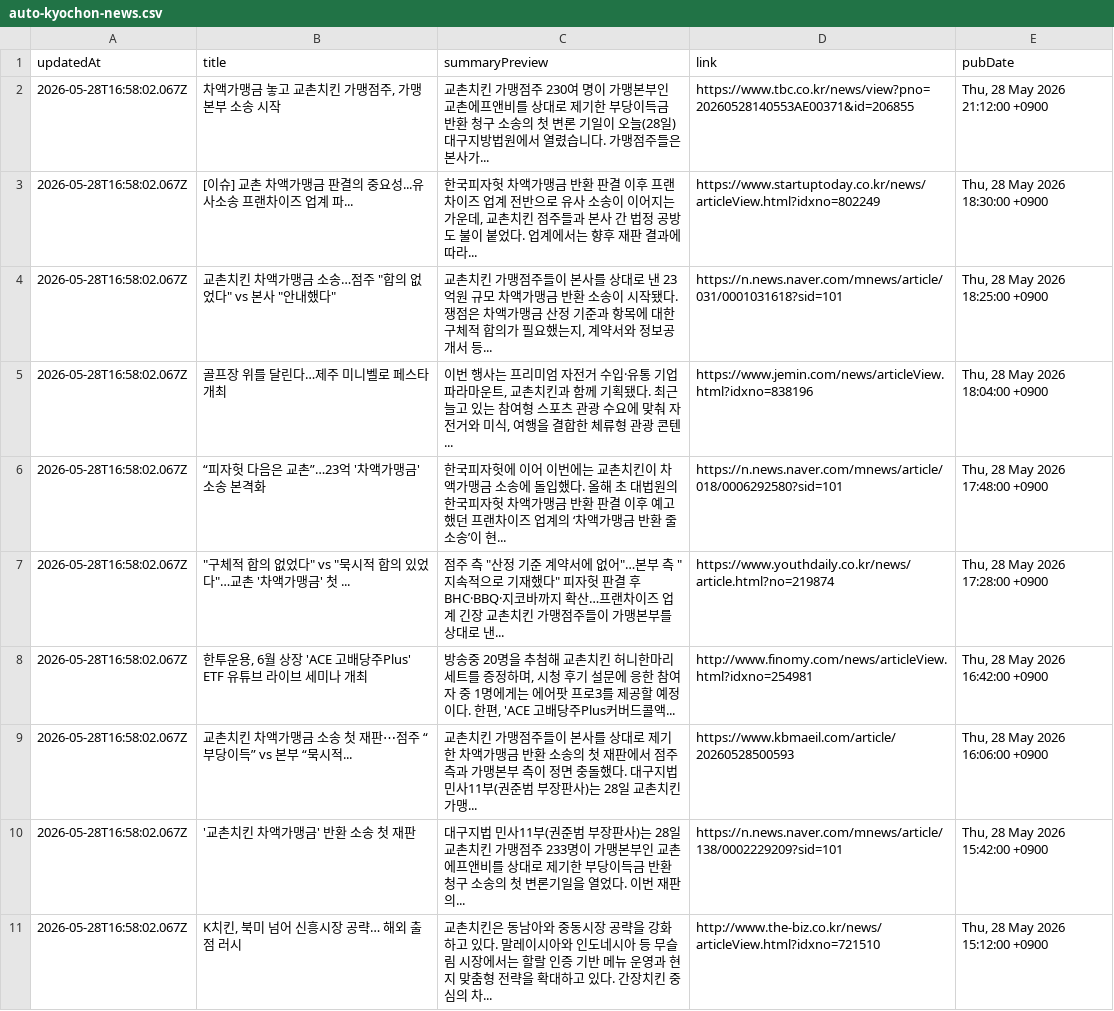
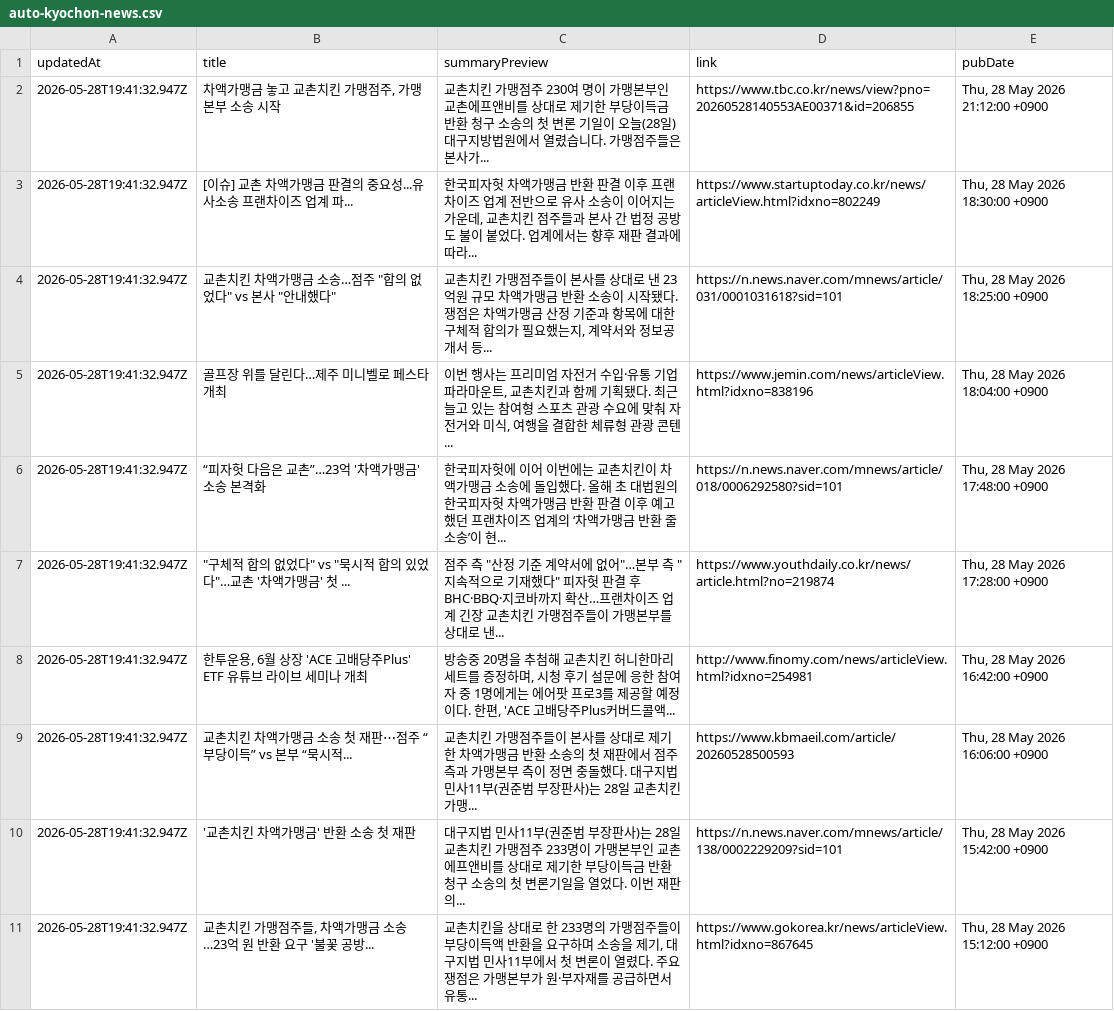
Before and after one commit to hermes-blue/chicken-mvp2-searching-style-cursor-, a CSV file: chicken-mvp/src/auto-kyochon-news.csv, drawn as a sheet.

```diff
--- a/chicken-mvp/src/auto-kyochon-news.csv
+++ b/chicken-mvp/src/auto-kyochon-news.csv
@@ -1,11 +1,11 @@
 "updatedAt","title","summaryPreview","link","pubDate"
-"2026-05-28T16:58:02.067Z","차액가맹금 놓고 교촌치킨 가맹점주, 가맹본부 소송 시작","교촌치킨 가맹점주 230여 명이 가맹본부인 교촌에프앤비를 상대로 제기한 부당이득금 반환 청구 소송의 첫 변론 기일이 오늘(28일) 대구지방법원에서 열렸습니다. 가맹점주들은 본사가...","https://www.tbc.co.kr/news/view?pno=20260528140553AE00371&id=206855","Thu, 28 May 2026 21:12:00 +0900"
-"2026-05-28T16:58:02.067Z","[이슈] 교촌 차액가맹금 판결의 중요성...유사소송 프랜차이즈 업계 파...","한국피자헛 차액가맹금 반환 판결 이후 프랜차이즈 업계 전반으로 유사 소송이 이어지는 가운데, 교촌치킨 점주들과 본사 간 법정 공방도 불이 붙었다. 업계에서는 향후 재판 결과에 따라...","https://www.startuptoday.co.kr/news/articleView.html?idxno=802249","Thu, 28 May 2026 18:30:00 +0900"
-"2026-05-28T16:58:02.067Z","교촌치킨 차액가맹금 소송…점주 ""합의 없었다"" vs 본사 ""안내했다""","교촌치킨 가맹점주들이 본사를 상대로 낸 23억원 규모 차액가맹금 반환 소송이 시작됐다. 쟁점은 차액가맹금 산정 기준과 항목에 대한 구체적 합의가 필요했는지, 계약서와 정보공개서 등...","https://n.news.naver.com/mnews/article/031/0001031618?sid=101","Thu, 28 May 2026 18:25:00 +0900"
-"2026-05-28T16:58:02.067Z","골프장 위를 달린다…제주 미니벨로 페스타 개최","이번 행사는 프리미엄 자전거 수입·유통 기업 파라마운트, 교촌치킨과 함께 기획됐다. 최근 늘고 있는 참여형 스포츠 관광 수요에 맞춰 자전거와 미식, 여행을 결합한 체류형 관광 콘텐...","https://www.jemin.com/news/articleView.html?idxno=838196","Thu, 28 May 2026 18:04:00 +0900"
-"2026-05-28T16:58:02.067Z","“피자헛 다음은 교촌”…23억 '차액가맹금' 소송 본격화","한국피자헛에 이어 이번에는 교촌치킨이 차액가맹금 소송에 돌입했다. 올해 초 대법원의 한국피자헛 차액가맹금 반환 판결 이후 예고했던 프랜차이즈 업계의 ‘차액가맹금 반환 줄소송’이 현...","https://n.news.naver.com/mnews/article/018/0006292580?sid=101","Thu, 28 May 2026 17:48:00 +0900"
-"2026-05-28T16:58:02.067Z","""구체적 합의 없었다"" vs ""묵시적 합의 있었다""…교촌 '차액가맹금' 첫 ...","점주 측 ""산정 기준 계약서에 없어""…본부 측 ""지속적으로 기재했다"" 피자헛 판결 후 BHC·BBQ·지코바까지 확산…프랜차이즈 업계 긴장 교촌치킨 가맹점주들이 가맹본부를 상대로 낸...","https://www.youthdaily.co.kr/news/article.html?no=219874","Thu, 28 May 2026 17:28:00 +0900"
-"2026-05-28T16:58:02.067Z","한투운용, 6월 상장 'ACE 고배당주Plus' ETF 유튜브 라이브 세미나 개최","방송중 20명을 추첨해 교촌치킨 허니한마리 세트를 증정하며, 시청 후기 설문에 응한 참여자 중 1명에게는 에어팟 프로3를 제공할 예정이다. 한편, 'ACE 고배당주Plus커버드콜액...","http://www.finomy.com/news/articleView.html?idxno=254981","Thu, 28 May 2026 16:42:00 +0900"
-"2026-05-28T16:58:02.067Z","교촌치킨 차액가맹금 소송 첫 재판⋯점주 “부당이득” vs 본부 “묵시적...","교촌치킨 가맹점주들이 본사를 상대로 제기한 차액가맹금 반환 소송의 첫 재판에서 점주 측과 가맹본부 측이 정면 충돌했다. 대구지법 민사11부(권준범 부장판사)는 28일 교촌치킨 가맹...","https://www.kbmaeil.com/article/20260528500593","Thu, 28 May 2026 16:06:00 +0900"
-"2026-05-28T16:58:02.067Z","'교촌치킨 차액가맹금' 반환 소송 첫 재판","대구지법 민사11부(권준범 부장판사)는 28일 교촌치킨 가맹점주 233명이 가맹본부인 교촌에프앤비를 상대로 제기한 부당이득금 반환 청구 소송의 첫 변론기일을 열었다. 이번 재판의...","https://n.news.naver.com/mnews/article/138/0002229209?sid=101","Thu, 28 May 2026 15:42:00 +0900"
-"2026-05-28T16:58:02.067Z","K치킨, 북미 넘어 신흥시장 공략… 해외 출점 러시","교촌치킨은 동남아와 중동시장 공략을 강화하고 있다. 말레이시아와 인도네시아 등 무슬림 시장에서는 할랄 인증 기반 메뉴 운영과 현지 맞춤형 전략을 확대하고 있다. 간장치킨 중심의 차...","http://www.the-biz.co.kr/news/articleView.html?idxno=721510","Thu, 28 May 2026 15:12:00 +0900"
+"2026-05-28T19:41:32.947Z","차액가맹금 놓고 교촌치킨 가맹점주, 가맹본부 소송 시작","교촌치킨 가맹점주 230여 명이 가맹본부인 교촌에프앤비를 상대로 제기한 부당이득금 반환 청구 소송의 첫 변론 기일이 오늘(28일) 대구지방법원에서 열렸습니다. 가맹점주들은 본사가...","https://www.tbc.co.kr/news/view?pno=20260528140553AE00371&id=206855","Thu, 28 May 2026 21:12:00 +0900"
+"2026-05-28T19:41:32.947Z","[이슈] 교촌 차액가맹금 판결의 중요성...유사소송 프랜차이즈 업계 파...","한국피자헛 차액가맹금 반환 판결 이후 프랜차이즈 업계 전반으로 유사 소송이 이어지는 가운데, 교촌치킨 점주들과 본사 간 법정 공방도 불이 붙었다. 업계에서는 향후 재판 결과에 따라...","https://www.startuptoday.co.kr/news/articleView.html?idxno=802249","Thu, 28 May 2026 18:30:00 +0900"
+"2026-05-28T19:41:32.947Z","교촌치킨 차액가맹금 소송…점주 ""합의 없었다"" vs 본사 ""안내했다""","교촌치킨 가맹점주들이 본사를 상대로 낸 23억원 규모 차액가맹금 반환 소송이 시작됐다. 쟁점은 차액가맹금 산정 기준과 항목에 대한 구체적 합의가 필요했는지, 계약서와 정보공개서 등...","https://n.news.naver.com/mnews/article/031/0001031618?sid=101","Thu, 28 May 2026 18:25:00 +0900"
+"2026-05-28T19:41:32.947Z","골프장 위를 달린다…제주 미니벨로 페스타 개최","이번 행사는 프리미엄 자전거 수입·유통 기업 파라마운트, 교촌치킨과 함께 기획됐다. 최근 늘고 있는 참여형 스포츠 관광 수요에 맞춰 자전거와 미식, 여행을 결합한 체류형 관광 콘텐...","https://www.jemin.com/news/articleView.html?idxno=838196","Thu, 28 May 2026 18:04:00 +0900"
+"2026-05-28T19:41:32.947Z","“피자헛 다음은 교촌”…23억 '차액가맹금' 소송 본격화","한국피자헛에 이어 이번에는 교촌치킨이 차액가맹금 소송에 돌입했다. 올해 초 대법원의 한국피자헛 차액가맹금 반환 판결 이후 예고했던 프랜차이즈 업계의 ‘차액가맹금 반환 줄소송’이 현...","https://n.news.naver.com/mnews/article/018/0006292580?sid=101","Thu, 28 May 2026 17:48:00 +0900"
+"2026-05-28T19:41:32.947Z","""구체적 합의 없었다"" vs ""묵시적 합의 있었다""…교촌 '차액가맹금' 첫 ...","점주 측 ""산정 기준 계약서에 없어""…본부 측 ""지속적으로 기재했다"" 피자헛 판결 후 BHC·BBQ·지코바까지 확산…프랜차이즈 업계 긴장 교촌치킨 가맹점주들이 가맹본부를 상대로 낸...","https://www.youthdaily.co.kr/news/article.html?no=219874","Thu, 28 May 2026 17:28:00 +0900"
+"2026-05-28T19:41:32.947Z","한투운용, 6월 상장 'ACE 고배당주Plus' ETF 유튜브 라이브 세미나 개최","방송중 20명을 추첨해 교촌치킨 허니한마리 세트를 증정하며, 시청 후기 설문에 응한 참여자 중 1명에게는 에어팟 프로3를 제공할 예정이다. 한편, 'ACE 고배당주Plus커버드콜액...","http://www.finomy.com/news/articleView.html?idxno=254981","Thu, 28 May 2026 16:42:00 +0900"
+"2026-05-28T19:41:32.947Z","교촌치킨 차액가맹금 소송 첫 재판⋯점주 “부당이득” vs 본부 “묵시적...","교촌치킨 가맹점주들이 본사를 상대로 제기한 차액가맹금 반환 소송의 첫 재판에서 점주 측과 가맹본부 측이 정면 충돌했다. 대구지법 민사11부(권준범 부장판사)는 28일 교촌치킨 가맹...","https://www.kbmaeil.com/article/20260528500593","Thu, 28 May 2026 16:06:00 +0900"
+"2026-05-28T19:41:32.947Z","'교촌치킨 차액가맹금' 반환 소송 첫 재판","대구지법 민사11부(권준범 부장판사)는 28일 교촌치킨 가맹점주 233명이 가맹본부인 교촌에프앤비를 상대로 제기한 부당이득금 반환 청구 소송의 첫 변론기일을 열었다. 이번 재판의...","https://n.news.naver.com/mnews/article/138/0002229209?sid=101","Thu, 28 May 2026 15:42:00 +0900"
+"2026-05-28T19:41:32.947Z","교촌치킨 가맹점주들, 차액가맹금 소송…23억 원 반환 요구 '불꽃 공방...","교촌치킨을 상대로 한 233명의 가맹점주들이 부당이득액 반환을 요구하며 소송을 제기, 대구지법 민사11부에서 첫 변론이 열렸다. 주요 쟁점은 가맹본부가 원·부자재를 공급하면서 유통...","https://www.gokorea.kr/news/articleView.html?idxno=867645","Thu, 28 May 2026 15:12:00 +0900"
```
Also changed, not shown: 1 other file.
